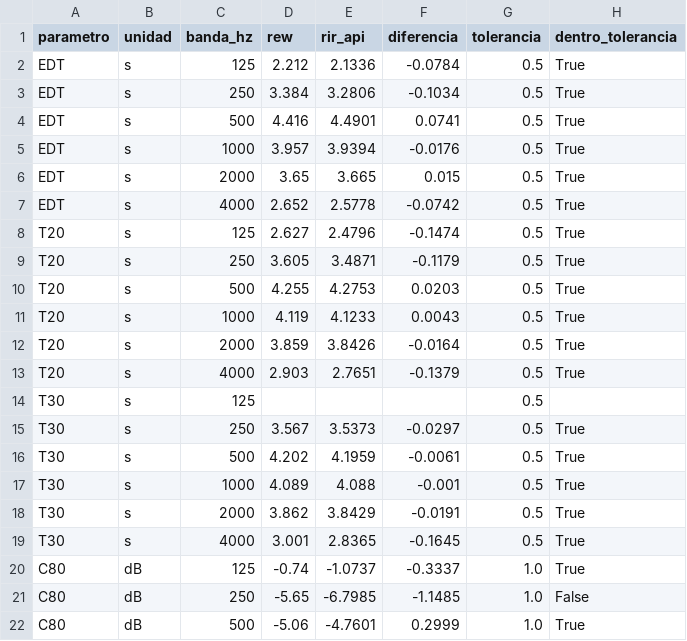
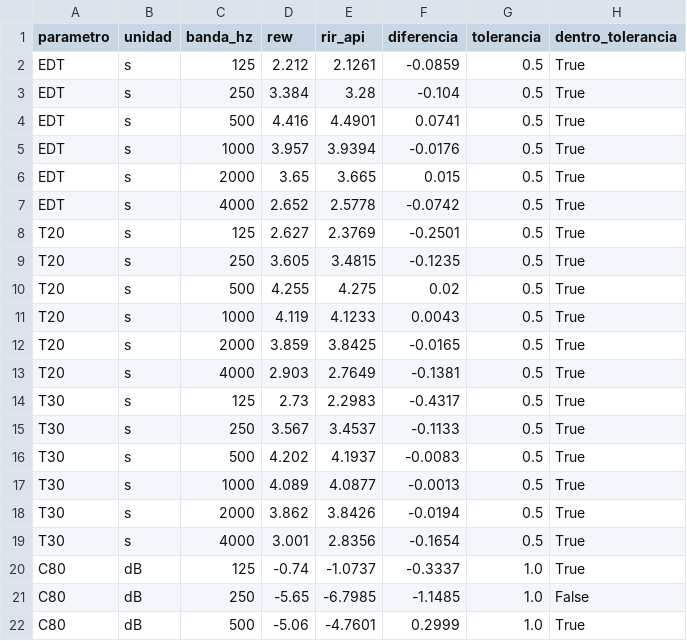
Before and after one commit to IvoNManoli/Trabajo_Practico_Senales_y_Sistemas_2026---RIR_API, a CSV file: docs/m3/tablas_validacion/(REW)RT60_elveden_hall_validacion.csv, drawn as a sheet; only a part is shown.

```diff
--- a/docs/m3/tablas_validacion/(REW)RT60_elveden_hall_validacion.csv
+++ b/docs/m3/tablas_validacion/(REW)RT60_elveden_hall_validacion.csv
@@ -1,4 +1,4 @@
 parametro,unidad,banda_hz,rew,rir_api,diferencia,tolerancia,dentro_tolerancia
-EDT,s,125,2.212,2.1336,-0.0784,0.5,True
-EDT,s,250,3.384,3.2806,-0.1034,0.5,True
+EDT,s,125,2.212,2.1261,-0.0859,0.5,True
+EDT,s,250,3.384,3.28,-0.104,0.5,True
 EDT,s,500,4.416,4.4901,0.0741,0.5,True
@@ -7,14 +7,14 @@ EDT,s,2000,3.65,3.665,0.015,0.5,True
 EDT,s,4000,2.652,2.5778,-0.0742,0.5,True
-T20,s,125,2.627,2.4796,-0.1474,0.5,True
-T20,s,250,3.605,3.4871,-0.1179,0.5,True
-T20,s,500,4.255,4.2753,0.0203,0.5,True
+T20,s,125,2.627,2.3769,-0.2501,0.5,True
+T20,s,250,3.605,3.4815,-0.1235,0.5,True
+T20,s,500,4.255,4.275,0.02,0.5,True
 T20,s,1000,4.119,4.1233,0.0043,0.5,True
-T20,s,2000,3.859,3.8426,-0.0164,0.5,True
-T20,s,4000,2.903,2.7651,-0.1379,0.5,True
-T30,s,125,,,,0.5,
-T30,s,250,3.567,3.5373,-0.0297,0.5,True
-T30,s,500,4.202,4.1959,-0.0061,0.5,True
-T30,s,1000,4.089,4.088,-0.001,0.5,True
-T30,s,2000,3.862,3.8429,-0.0191,0.5,True
-T30,s,4000,3.001,2.8365,-0.1645,0.5,True
+T20,s,2000,3.859,3.8425,-0.0165,0.5,True
+T20,s,4000,2.903,2.7649,-0.1381,0.5,True
+T30,s,125,2.73,2.2983,-0.4317,0.5,True
+T30,s,250,3.567,3.4537,-0.1133,0.5,True
+T30,s,500,4.202,4.1937,-0.0083,0.5,True
+T30,s,1000,4.089,4.0877,-0.0013,0.5,True
+T30,s,2000,3.862,3.8426,-0.0194,0.5,True
+T30,s,4000,3.001,2.8356,-0.1654,0.5,True
 C80,dB,125,-0.74,-1.0737,-0.3337,1.0,True
```
Also changed, not shown: docs/m3/tablas_validacion/(REW)RT60_ri_sintetica_t60_1.5s_validacion.csv, 24 other files.
